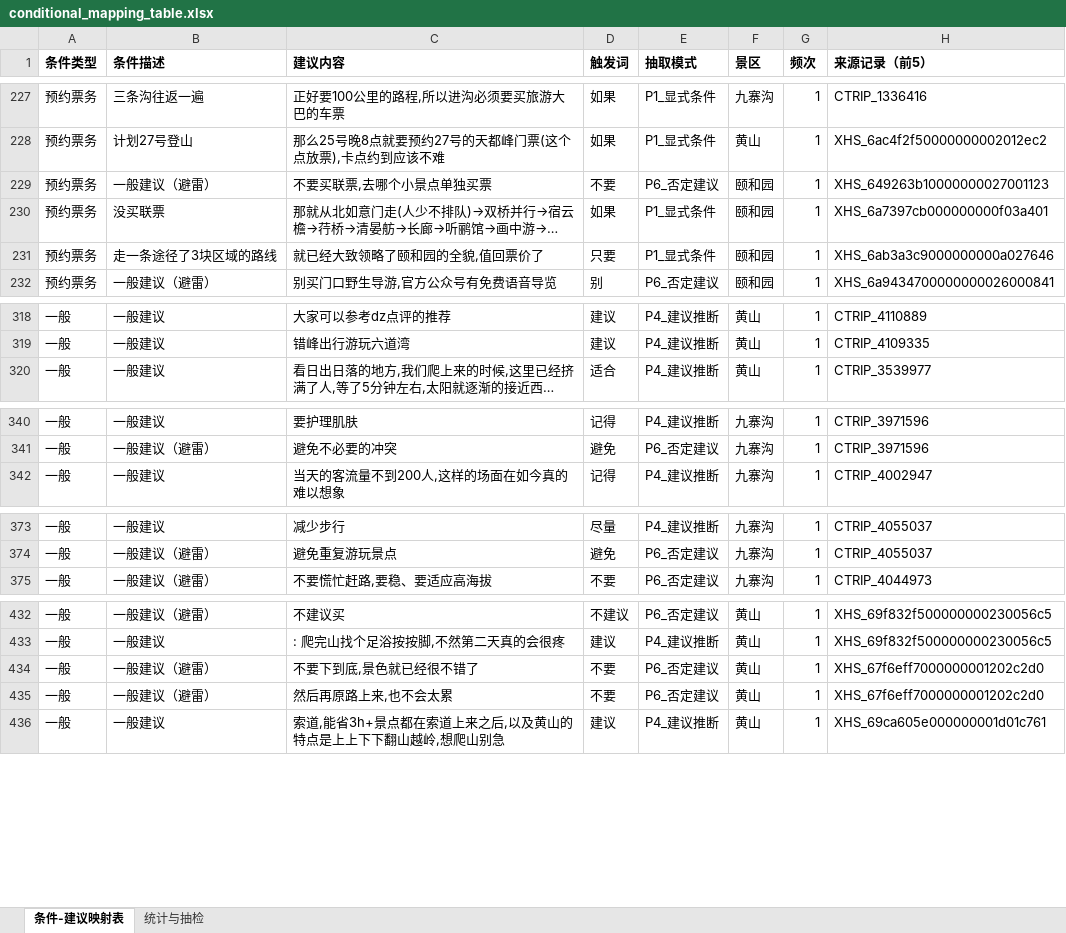
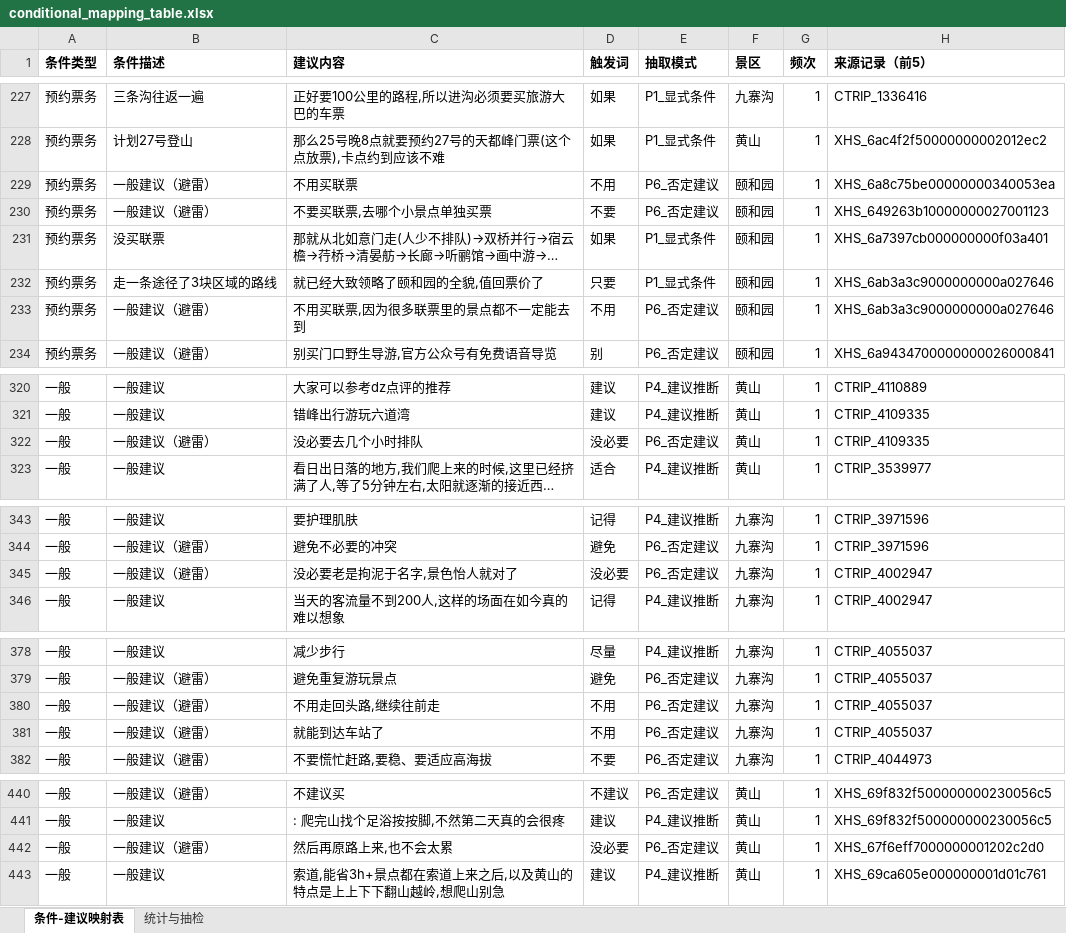
Before and after one commit to Breeze1733/Data-Mining-Course-Lab, an Excel workbook: task5/output/conditional_mapping_table.xlsx, sheet 条件-建议映射表, drawn as a sheet; only a part is shown, gaps mark what is left out; long unchanged cells end in …; values as stored, in another font and other column widths than the file's, no borders; removed rows and columns are numbered as before the commit, all else as after; the diff covers the shown part only; the diff names each change by its address in the sheet, - before the commit and + after, or states it on an @@ line.

Commit message:
feat(task5): E07 P6否定建议扩展（不用/不必/无需/没必要，882→891对）

```diff
--- a/task5/output/conditional_mapping_table.xlsx (sheet 条件-建议映射表)
+++ b/task5/output/conditional_mapping_table.xlsx (sheet 条件-建议映射表)
+row 229: 预约票务 | 一般建议（避雷） | 不用买联票 | 不用 | P6_否定建议 | 颐和园 | 1 | XHS_6a8c75be00000000340053ea
+row 233: 预约票务 | 一般建议（避雷） | 不用买联票,因为很多联票里的景点都不一定能去到 | 不用 | P6_否定建议 | 颐和园 | 1 | XHS_6ab3a3c9000000000a027646
+row 322: 一般 | 一般建议（避雷） | 没必要去几个小时排队 | 没必要 | P6_否定建议 | 黄山 | 1 | CTRIP_4109335
+row 345: 一般 | 一般建议（避雷） | 没必要老是拘泥于名字,景色怡人就对了 | 没必要 | P6_否定建议 | 九寨沟 | 1 | CTRIP_4002947
+row 380: 一般 | 一般建议（避雷） | 不用走回头路,继续往前走 | 不用 | P6_否定建议 | 九寨沟 | 1 | CTRIP_4055037
+row 381: 一般 | 一般建议（避雷） | 就能到达车站了 | 不用 | P6_否定建议 | 九寨沟 | 1 | CTRIP_4055037
-row 434: 一般 | 一般建议（避雷） | 不要下到底,景色就已经很不错了 | 不要 | P6_否定建议 | 黄山 | 1 | XHS_67f6eff7000000001202c2d0
-D442 (触发词): 不要
+D442 (触发词): 没必要
```
Also changed, not shown: 4 added rows elsewhere in this sheet, sheet 统计与抽检, 7 other files.
